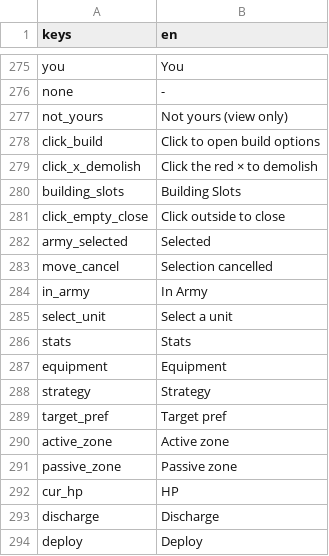
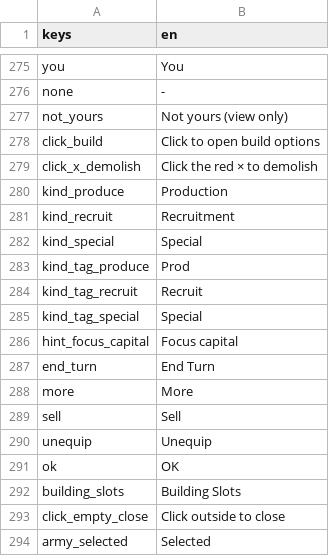
Before and after one commit to richardkiwilee/pyFramework, a CSV file: godot-4x/i18n/en.csv, drawn as a sheet; only a part is shown, gaps mark what is left out; the shorter side is filled out with more unchanged rows; the diff names each change by its address in the sheet, - before the commit and + after, or states it on an @@ line.

```diff
--- a/godot-4x/i18n/en.csv
+++ b/godot-4x/i18n/en.csv
+row 280: kind_produce | Production
+row 281: kind_recruit | Recruitment
+row 282: kind_special | Special
+row 283: kind_tag_produce | Prod
+row 284: kind_tag_recruit | Recruit
+row 285: kind_tag_special | Special
+row 286: hint_focus_capital | Focus capital
+row 287: end_turn | End Turn
+row 288: more | More
+row 289: sell | Sell
+row 290: unequip | Unequip
+row 291: ok | OK
```
Also changed, not shown: 12 other files.
